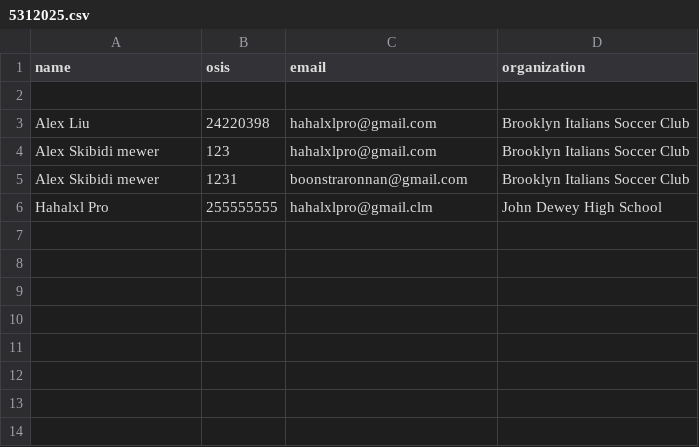
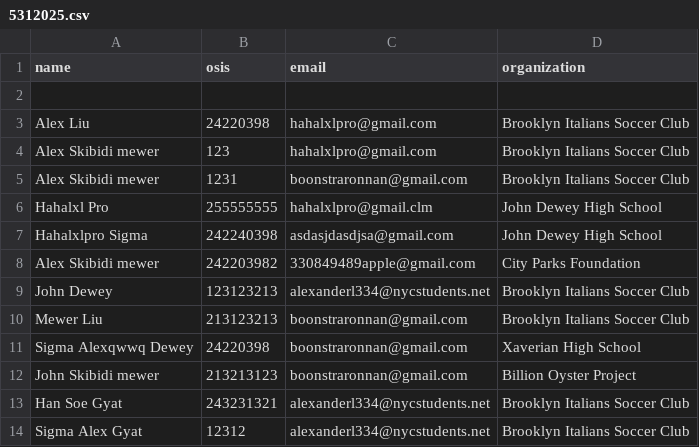
Before and after one commit to Hahalxl/soapbox, a CSV file: data/5312025.csv, drawn as a sheet.

```diff
--- a/data/5312025.csv
+++ b/data/5312025.csv
@@ -6 +6,9 @@ Alex  Skibidi mewer,1231,boonstraronnan@gmail.com,Brooklyn Italians Soccer Club
 Hahalxl Pro,255555555,hahalxlpro@gmail.clm,John Dewey High School
+Hahalxlpro Sigma,242240398,asdasjdasdjsa@gmail.com,John Dewey High School
+Alex  Skibidi mewer,242203982,330849489apple@gmail.com,City Parks Foundation
+John Dewey,123123213,alexanderl334@nycstudents.net,Brooklyn Italians Soccer Club
+Mewer Liu,213123213,boonstraronnan@gmail.com,Brooklyn Italians Soccer Club
+Sigma Alexqwwq Dewey,24220398,boonstraronnan@gmail.com,Xaverian High School
+John Skibidi mewer,213213123,boonstraronnan@gmail.com,Billion Oyster Project
+Han Soe Gyat,243231321,alexanderl334@nycstudents.net,Brooklyn Italians Soccer Club
+Sigma Alex Gyat,12312,alexanderl334@nycstudents.net,Brooklyn Italians Soccer Club
```
Also changed, not shown: 6 other files.
